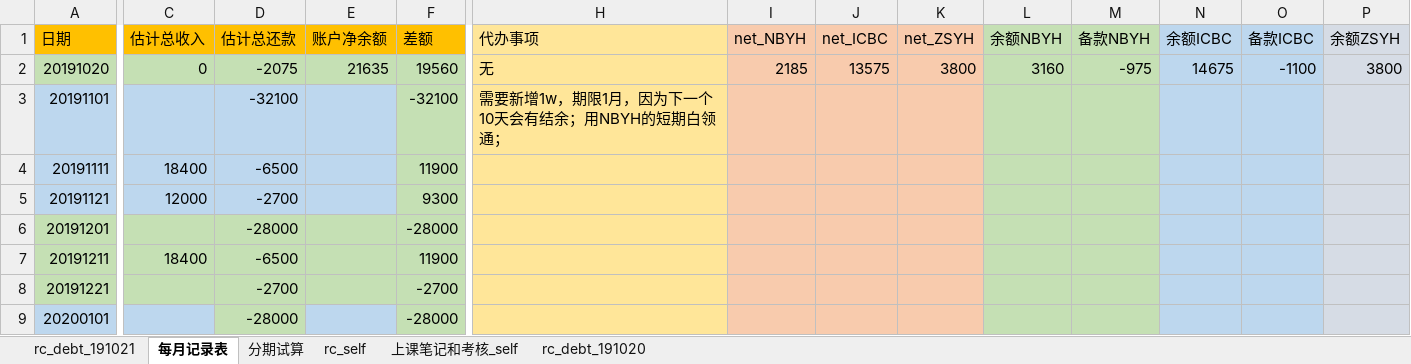
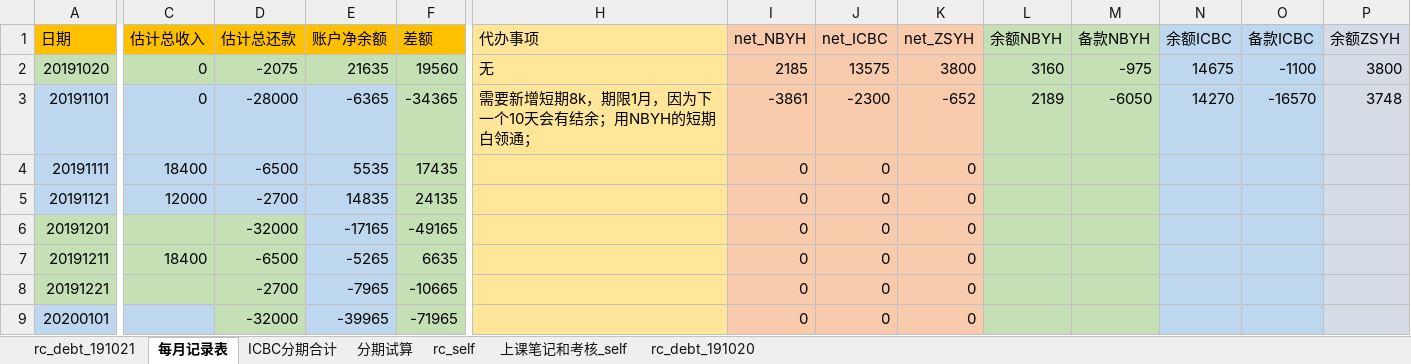
Before and after one commit to aaronching15/ciss_web, an Excel workbook: CISS_rc/apps/rc_self/rc_debt_1910.xlsx, sheet 每月记录表, drawn as a sheet; only a part is shown, gaps mark what is left out; values as stored, in another font and other column widths than the file's, no borders; the diff covers the shown part only; the diff names each change by its address in the sheet, - before the commit and + after, or states it on an @@ line.

```diff
--- a/CISS_rc/apps/rc_self/rc_debt_1910.xlsx (sheet 每月记录表)
+++ b/CISS_rc/apps/rc_self/rc_debt_1910.xlsx (sheet 每月记录表)
+sheet tab: ICBC分期合计
-C3 (估计总收入): (empty)
+C3 (估计总收入): 0
-D3 (估计总还款): -32100
+D3 (估计总还款): -28000
-E3 (账户净余额): (empty)
+E3 (账户净余额): -6365
-F3 (差额): -32100
+F3 (差额): -34365
-H3 (代办事项): 需要新增1w，期限1月，因为下一个10天会有结余；用NBYH的短期白领通；
+H3 (代办事项): 需要新增短期8k，期限1月，因为下一个10天会有结余；用NBYH的短期白领通；
-I3 (net_NBYH): (empty)
+I3 (net_NBYH): -3861
-J3 (net_ICBC): (empty)
+J3 (net_ICBC): -2300
-K3 (net_ZSYH): (empty)
+K3 (net_ZSYH): -652
-L3 (余额NBYH): (empty)
+L3 (余额NBYH): 2189
-M3 (备款NBYH): (empty)
+M3 (备款NBYH): -6050
-N3 (余额ICBC): (empty)
+N3 (余额ICBC): 14270
-O3 (备款ICBC): (empty)
+O3 (备款ICBC): -16570
-P3 (余额ZSYH): (empty)
+P3 (余额ZSYH): 3748
-E4 (账户净余额): (empty)
+E4 (账户净余额): 5535
-F4 (差额): 11900
+F4 (差额): 17435
-I4:I9 (net_NBYH): (empty)
+I4:I9 (net_NBYH): 0
-J4:J9 (net_ICBC): (empty)
+J4:J9 (net_ICBC): 0
-K4:K9 (net_ZSYH): (empty)
+K4:K9 (net_ZSYH): 0
-E5 (账户净余额): (empty)
+E5 (账户净余额): 14835
-F5 (差额): 9300
+F5 (差额): 24135
-D6 (估计总还款): -28000
+D6 (估计总还款): -32000
-E6 (账户净余额): (empty)
+E6 (账户净余额): -17165
-E6:E8 fill: #C5E0B4
+E6:E8 fill: #BDD7EE
-F6 (差额): -28000
+F6 (差额): -49165
-E7 (账户净余额): (empty)
+E7 (账户净余额): -5265
-F7 (差额): 11900
+F7 (差额): 6635
-E8 (账户净余额): (empty)
+E8 (账户净余额): -7965
-F8 (差额): -2700
+F8 (差额): -10665
-D9 (估计总还款): -28000
+D9 (估计总还款): -32000
-E9 (账户净余额): (empty)
+E9 (账户净余额): -39965
-F9 (差额): -28000
+F9 (差额): -71965
```
Also changed, not shown: 92 edited cells and cell formats elsewhere in this sheet, sheet rc_debt_191021, formulas that keep their value, CISS_rc/apps/black_litterman/19p1_文献管理.xlsx, 3 other files.
